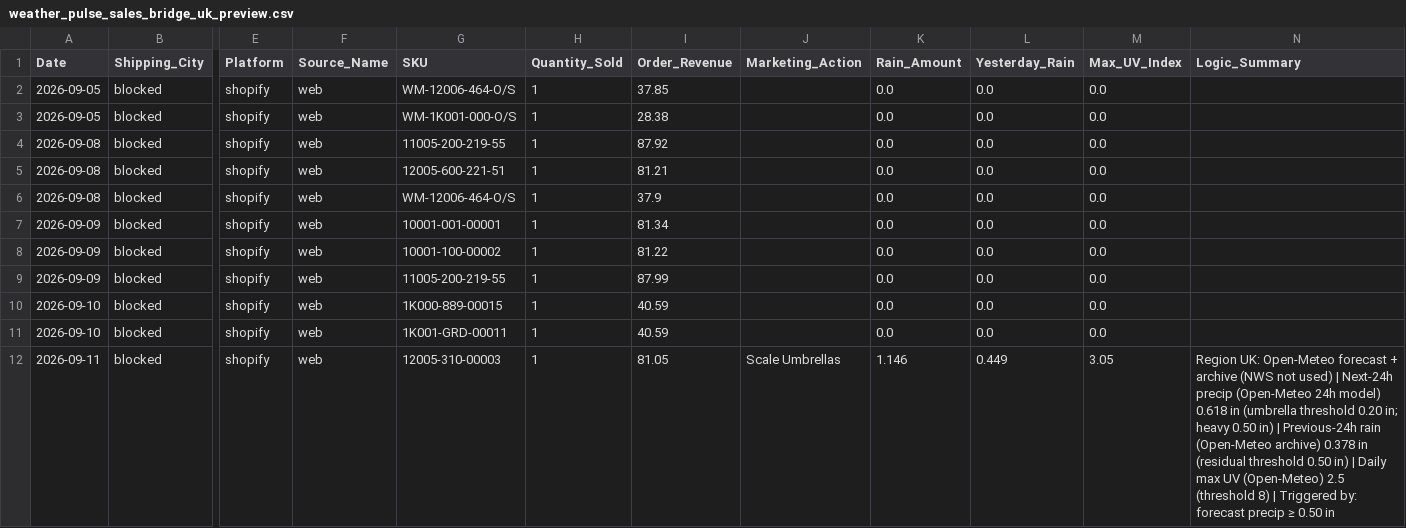
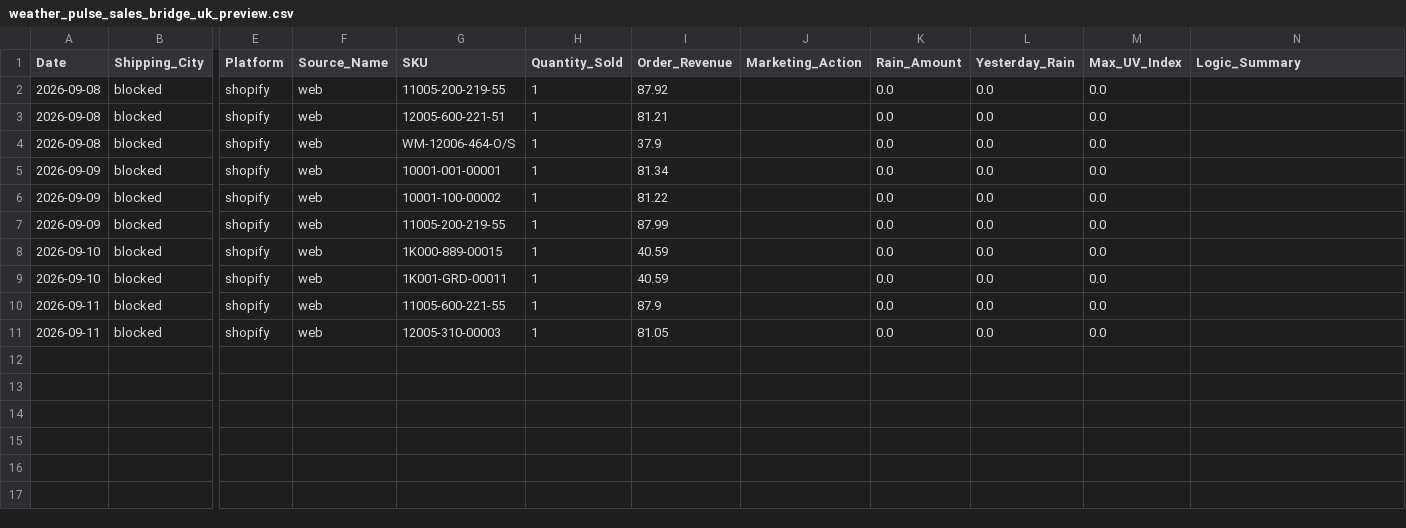
Before and after one commit to mg22mex/marketing-weather-engine, a CSV file: data/weather_pulse_sales_bridge_uk_preview.csv, drawn as a sheet; only a part is shown, gaps mark what is left out; removed rows and columns are numbered as before the commit, all else as after; rows hold the shown columns only; the diff names each change by its address in the sheet, - before the commit and + after, or states it on an @@ line.

```diff
--- a/data/weather_pulse_sales_bridge_uk_preview.csv
+++ b/data/weather_pulse_sales_bridge_uk_preview.csv
-row 2: 2026-09-05 | blocked | shopify | web | WM-12006-464-O/S | 1 | 37.85 |  | 0.0 | 0.0 | 0.0
-row 3: 2026-09-05 | blocked | shopify | web | WM-1K001-000-O/S | 1 | 28.38 |  | 0.0 | 0.0 | 0.0
+row 10: 2026-09-11 | blocked | shopify | web | 11005-600-221-55 | 1 | 87.9 |  | 0.0 | 0.0 | 0.0
-J11 (Marketing_Action): Scale Umbrellas
+J11 (Marketing_Action): (empty)
-K11 (Rain_Amount): 1.146
+K11 (Rain_Amount): 0.0
-L11 (Yesterday_Rain): 0.449
+L11 (Yesterday_Rain): 0.0
-M11 (Max_UV_Index): 3.05
+M11 (Max_UV_Index): 0.0
-N11 (Logic_Summary): Region UK: Open-Meteo forecast + archive (NWS not used) | Next-24h precip (Open-Meteo 24h model) 0.618 in (umbrella threshold 0.20 in; heavy 0.50 in) | Previous-24h rain (Open-Meteo archive) 0.378 in (residual threshold 0.50 in) | Daily max UV (Open-Meteo) 2.5 (threshold 8) | Triggered by: forecast precip ≥ 0.50 in
+N11 (Logic_Summary): (empty)
```
Also changed, not shown: data/city_sales_overlay.csv, data/weather_pulse_audit_ca_preview.csv, 6 other files.
